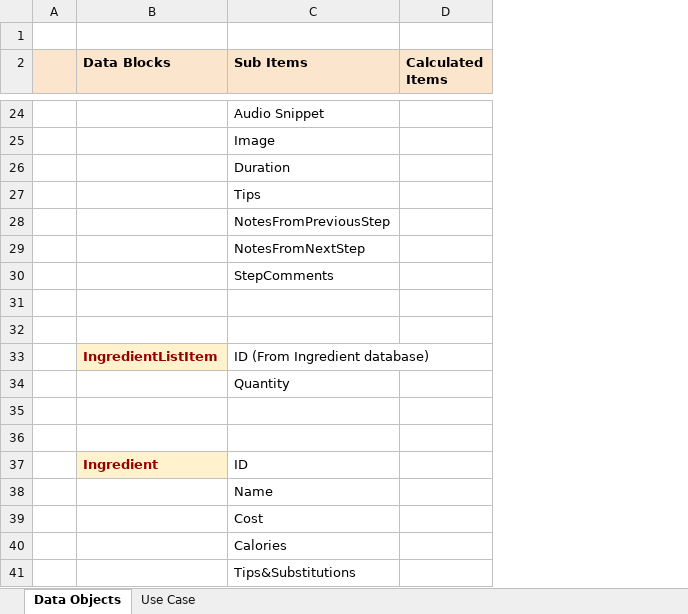
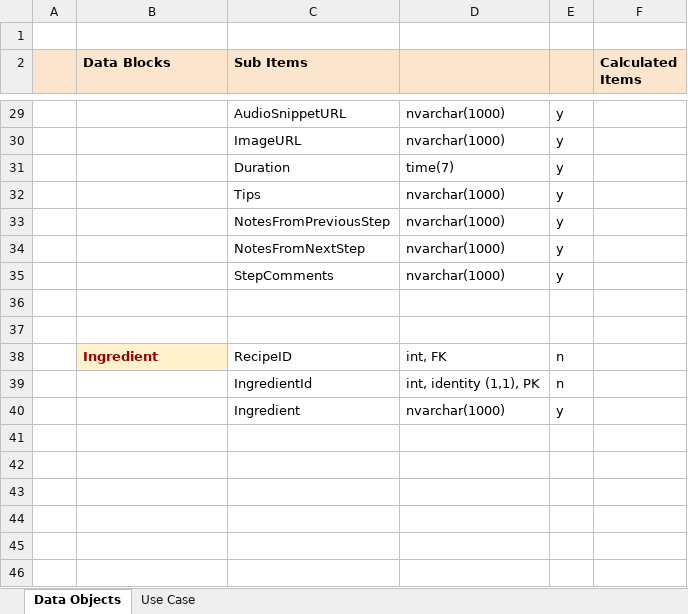
Before and after one commit to Talarigo/WebApp1, an Excel workbook: Project KitchenBook.xlsx, sheet Data Objects, drawn as a sheet; only a part is shown, gaps mark what is left out; values as stored, in another font and other column widths than the file's, no borders; charts and pictures not drawn; removed rows and columns are numbered as before the commit, all else as after; the diff covers the shown part only; the diff names each change by its address in the sheet, - before the commit and + after, or states it on an @@ line.

Commit message:
updated Data Objects tab
updated Data Objects tab to reflect newly created SQL Server database tables and columns.

```diff
--- a/Project KitchenBook.xlsx (sheet Data Objects)
+++ b/Project KitchenBook.xlsx (sheet Data Objects)
+column D, rows 29-40: nvarchar(1000) | nvarchar(1000) | time(7) | nvarchar(1000) | nvarchar(1000) | nvarchar(1000) | nvarchar(1000) |  |  | int, FK | int, identity (1,1), PK | nvarchar(1000)
+column E, rows 29-40: y | y | y | y | y | y | y |  |  | n | n | y
-C29 (Sub Items): Audio Snippet
+C29 (Sub Items): AudioSnippetURL
-C30 (Sub Items): Image
+C30 (Sub Items): ImageURL
-row 33:  | IngredientListItem | ID (From Ingredient database)
-row 34:  |  | Quantity
-row 35: (empty)
-row 36: (empty)
-C38 (Sub Items): ID
+C38 (Sub Items): RecipeID
-C39 (Sub Items): Name
+C39 (Sub Items): IngredientId
-C40 (Sub Items): Cost
+C40 (Sub Items): Ingredient
-row 40:  |  | Calories
-row 41:  |  | Tips&Substitutions
```
Also changed, not shown: 5 added rows and 10 edited cells elsewhere in this sheet, charts or pictures.
